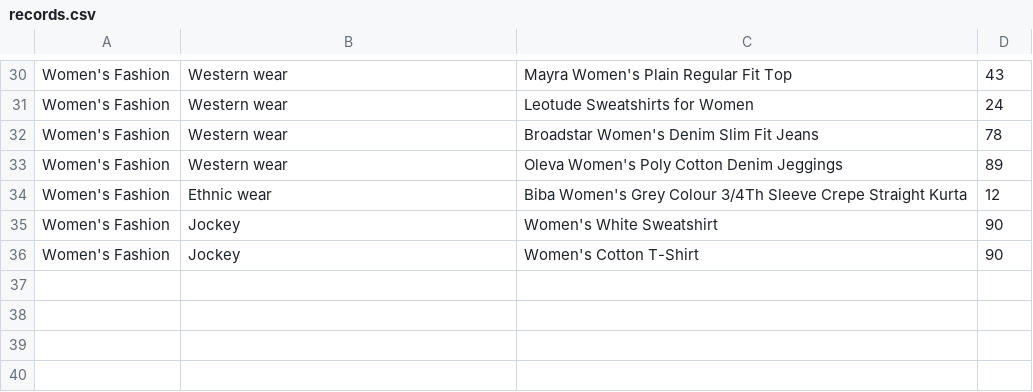
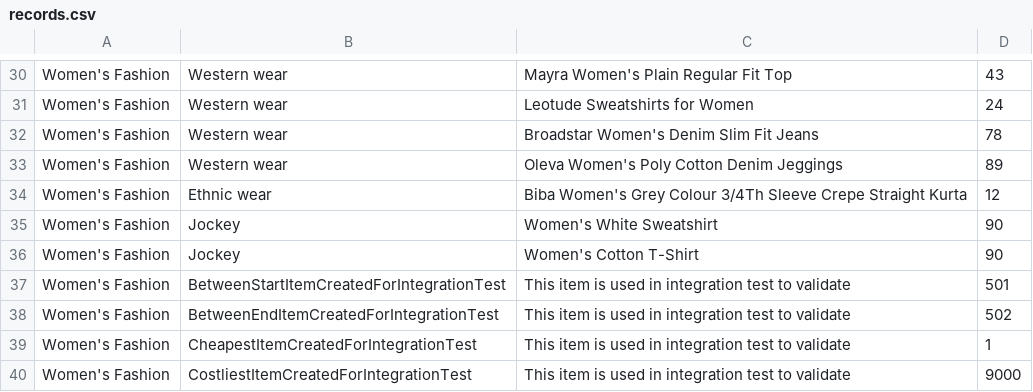
Before and after one commit to sankarge/ShopApp, a CSV file: src/main/resources/records.csv, drawn as a sheet; only a part is shown, gaps mark what is left out.

Commit message:
Added integration tests

```diff
--- a/src/main/resources/records.csv
+++ b/src/main/resources/records.csv
@@ -36 +36,5 @@ Women's Fashion,Jockey,Women's White Sweatshirt,90
 Women's Fashion,Jockey,Women's Cotton T-Shirt,90
+Women's Fashion,BetweenStartItemCreatedForIntegrationTest,This item is used in integration test to validate,501
+Women's Fashion,BetweenEndItemCreatedForIntegrationTest,This item is used in integration test to validate,502
+Women's Fashion,CheapestItemCreatedForIntegrationTest,This item is used in integration test to validate,1
+Women's Fashion,CostliestItemCreatedForIntegrationTest,This item is used in integration test to validate,9000
```
Also changed, not shown: 2 other files.
